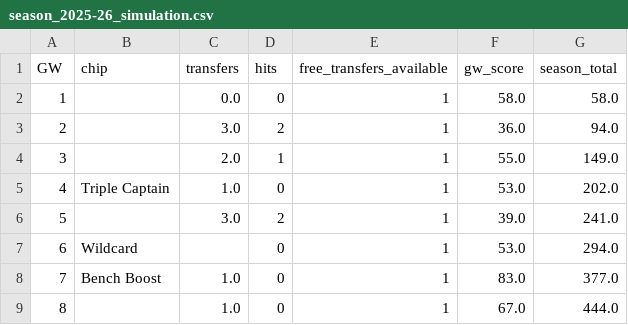
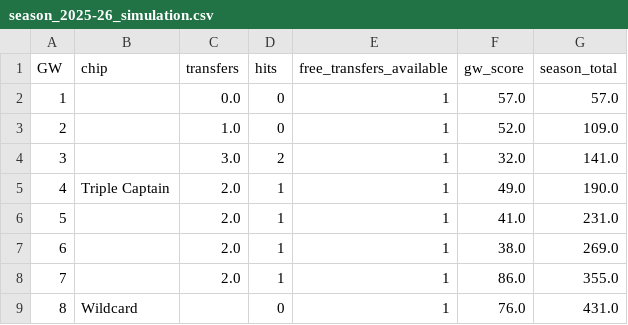
Before and after one commit to KayanShah/PLFantasyBot2026-27, a CSV file: data/season_2025-26_simulation.csv, drawn as a sheet; only a part is shown; the diff covers the shown part only.

Commit message:
Revert to validated 2058 checkpoint, add multi-season backtest confirming it beats the average manager across 3 seasons

```diff
--- a/data/season_2025-26_simulation.csv
+++ b/data/season_2025-26_simulation.csv
@@ -1,9 +1,9 @@
 GW,chip,transfers,hits,free_transfers_available,gw_score,season_total
-1,,0.0,0,1,58.0,58.0
-2,,3.0,2,1,36.0,94.0
-3,,2.0,1,1,55.0,149.0
-4,Triple Captain,1.0,0,1,53.0,202.0
-5,,3.0,2,1,39.0,241.0
-6,Wildcard,,0,1,53.0,294.0
-7,Bench Boost,1.0,0,1,83.0,377.0
-8,,1.0,0,1,67.0,444.0
+1,,0.0,0,1,57.0,57.0
+2,,1.0,0,1,52.0,109.0
+3,,3.0,2,1,32.0,141.0
+4,Triple Captain,2.0,1,1,49.0,190.0
+5,,2.0,1,1,41.0,231.0
+6,,2.0,1,1,38.0,269.0
+7,,2.0,1,1,86.0,355.0
+8,Wildcard,,0,1,76.0,431.0
```
Also changed, not shown: 100 edited cells elsewhere in this file, 7 other files.
